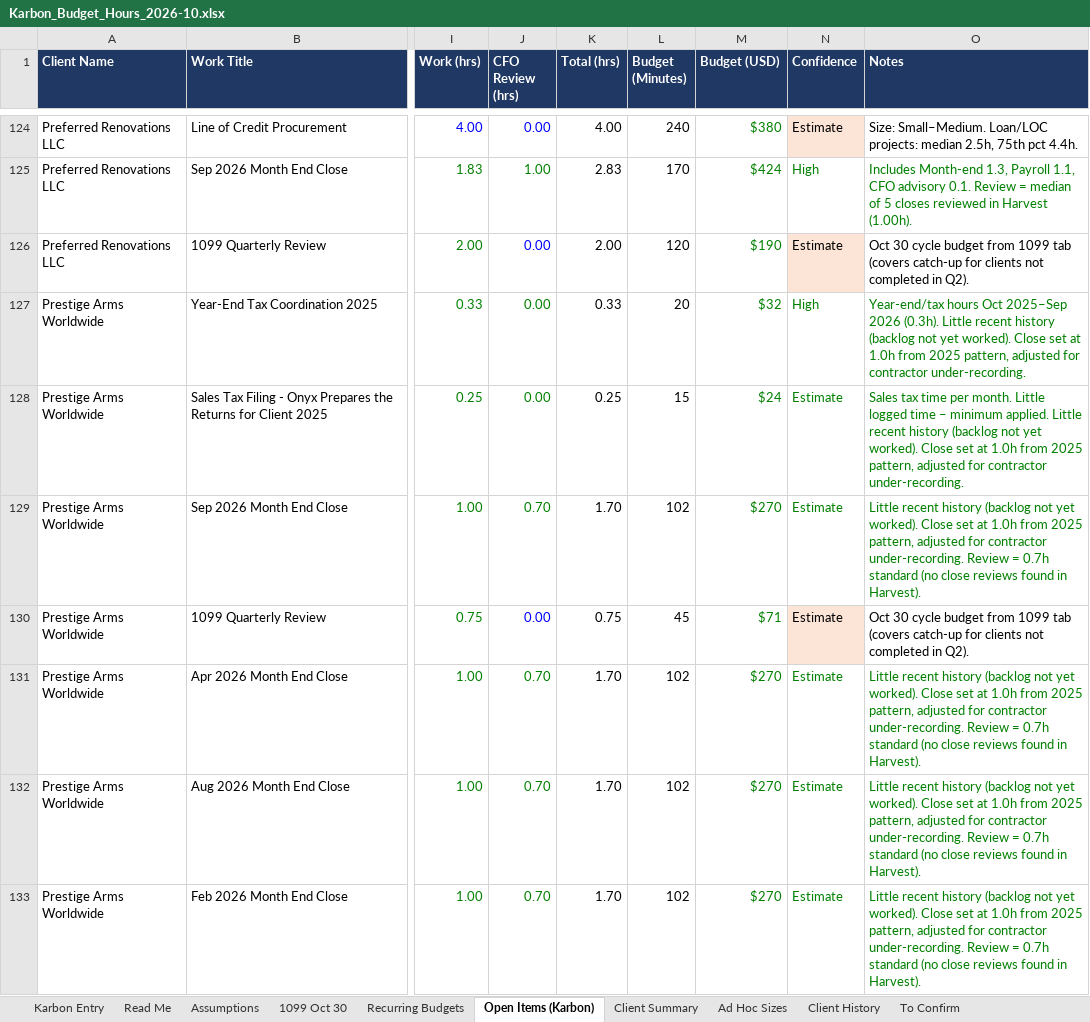
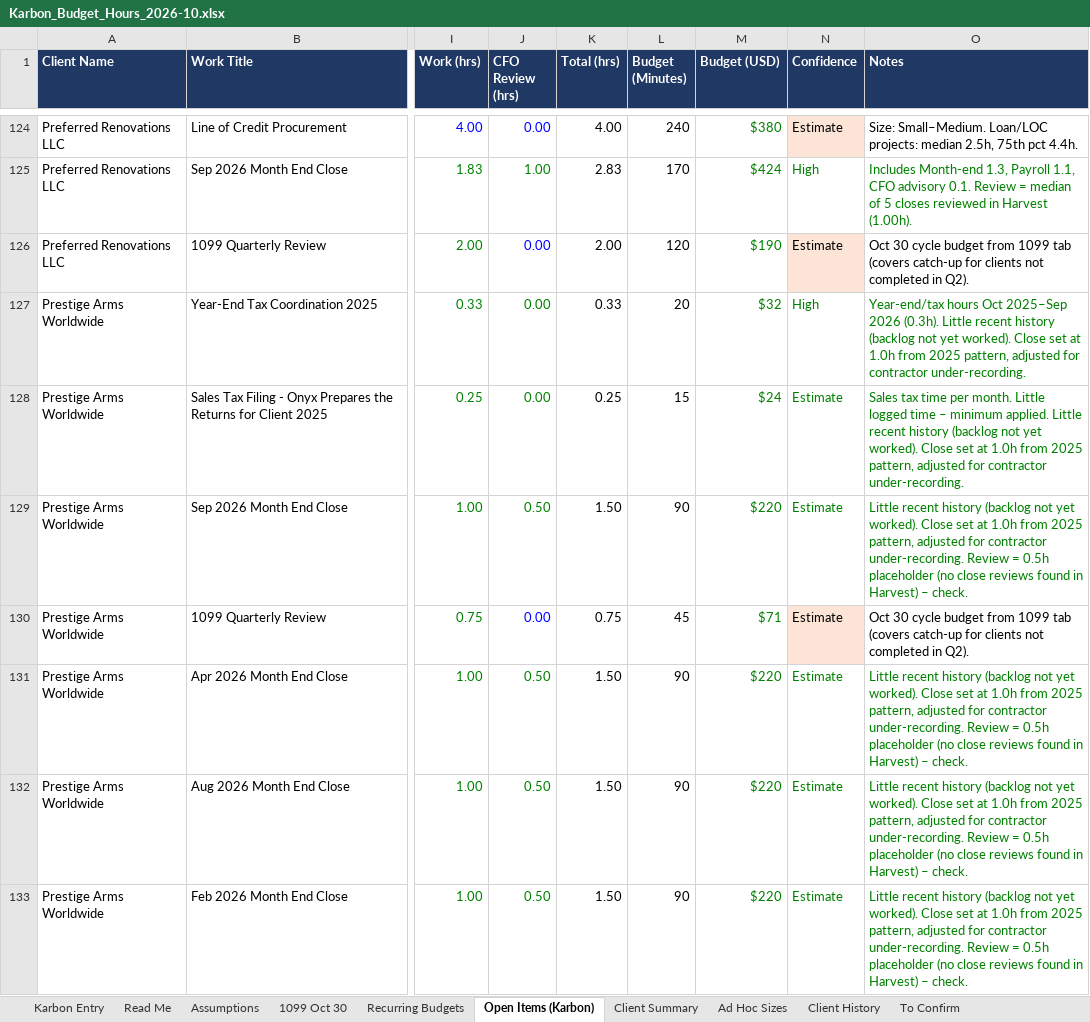
Before and after one commit to Onyxcfo/Onyx-Staff-Hours, an Excel workbook: budget-hours/Karbon_Budget_Hours_2026-10.xlsx, sheet Open Items (Karbon), drawn as a sheet; only a part is shown, gaps mark what is left out; values as stored, in another font and other column widths than the file's, no borders; charts and pictures not drawn; the diff covers the shown part only; the diff names each change by its address in the sheet, - before the commit and + after, or states it on an @@ line.

```diff
--- a/budget-hours/Karbon_Budget_Hours_2026-10.xlsx (sheet Open Items (Karbon))
+++ b/budget-hours/Karbon_Budget_Hours_2026-10.xlsx (sheet Open Items (Karbon))
-J129 (CFO Review (hrs)): 0.70
+J129 (CFO Review (hrs)): 0.50
-K129 (Total (hrs)): 1.70
+K129 (Total (hrs)): 1.50
-L129 (Budget (Minutes)): 102
+L129 (Budget (Minutes)): 90
-M129 (Budget (USD)): $270
+M129 (Budget (USD)): $220
-O129 (Notes): …Review = 0.7h standard (no close reviews found in Harvest).
+O129 (Notes): …Review = 0.5h placeholder (no close reviews found in Harvest) – check.
-J131:J133 (CFO Review (hrs)): 0.70
+J131:J133 (CFO Review (hrs)): 0.50
-K131:K133 (Total (hrs)): 1.70
+K131:K133 (Total (hrs)): 1.50
-L131:L133 (Budget (Minutes)): 102
+L131:L133 (Budget (Minutes)): 90
-M131:M133 (Budget (USD)): $270
+M131:M133 (Budget (USD)): $220
-O131:O133 (Notes): …Review = 0.7h standard (no close reviews found in Harvest).
+O131:O133 (Notes): …Review = 0.5h placeholder (no close reviews found in Harvest) – check.
```
Also changed, not shown: 1 added row, 1 removed row and 66 edited cells elsewhere in this sheet, sheet Recurring Budgets, sheet Karbon Entry, sheet Client Summary, 1 other file.
